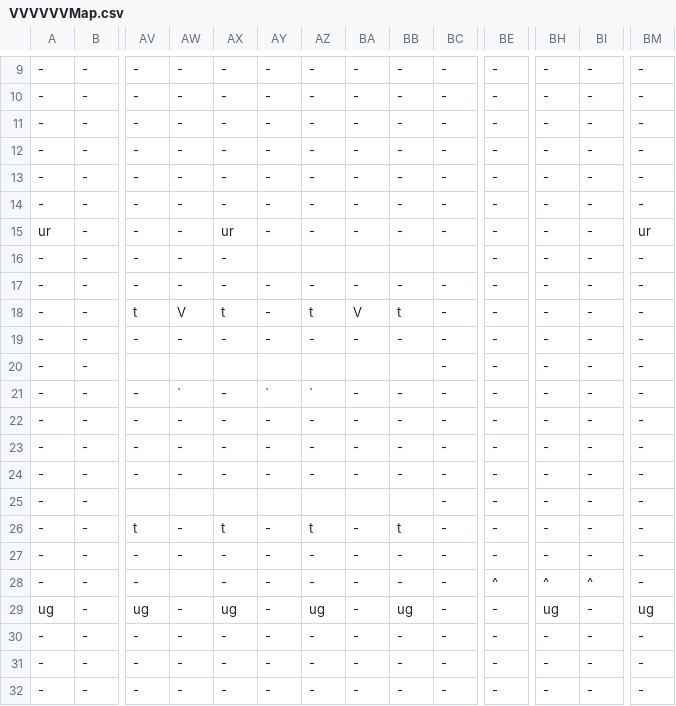
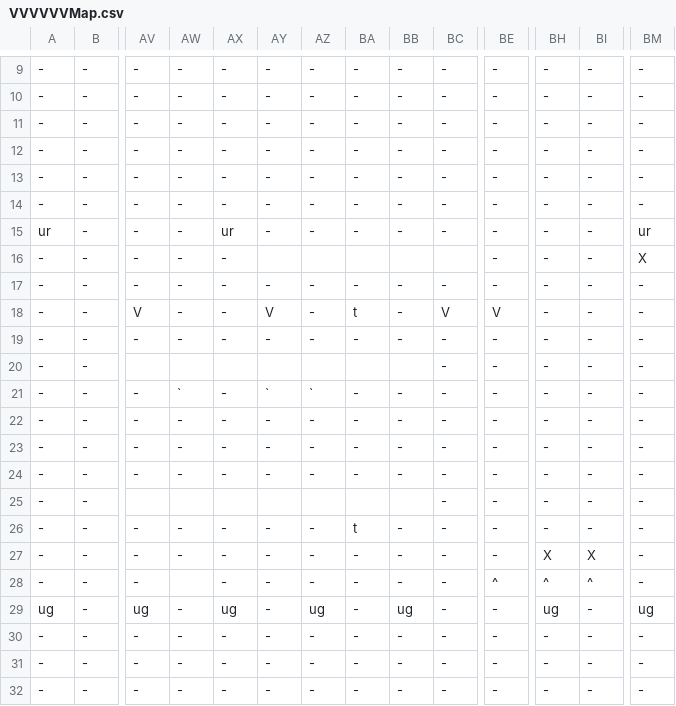
Before and after one commit to buttsj/c-sharp-mario, a CSV file: Sprint 4/Sprint_4Content/Maps/VVVVVVMap.csv, drawn as a sheet; only a part is shown, gaps mark what is left out; the diff names each change by its address in the sheet, - before the commit and + after, or states it on an @@ line.

```diff
--- a/Sprint 4/Sprint_4Content/Maps/VVVVVVMap.csv
+++ b/Sprint 4/Sprint_4Content/Maps/VVVVVVMap.csv
-BM16: -
+BM16: X
-AV18: t
+AV18: V
-AW18: V
+AW18: -
-AX18: t
+AX18: -
-AY18: -
+AY18: V
-AZ18: t
+AZ18: -
-BA18: V
+BA18: t
-BB18: t
+BB18: -
-BC18: -
+BC18: V
-BE18: -
+BE18: V
-AV26: t
+AV26: -
-AX26: t
+AX26: -
-AZ26: t
+AZ26: -
-BA26: -
+BA26: t
-BB26: t
+BB26: -
-BH27: -
+BH27: X
-BI27: -
+BI27: X
```
Also changed, not shown: 5 other files.
